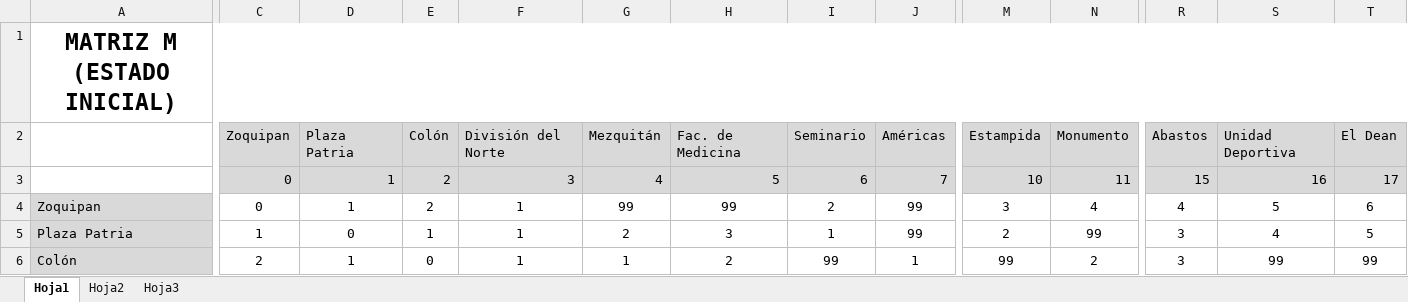
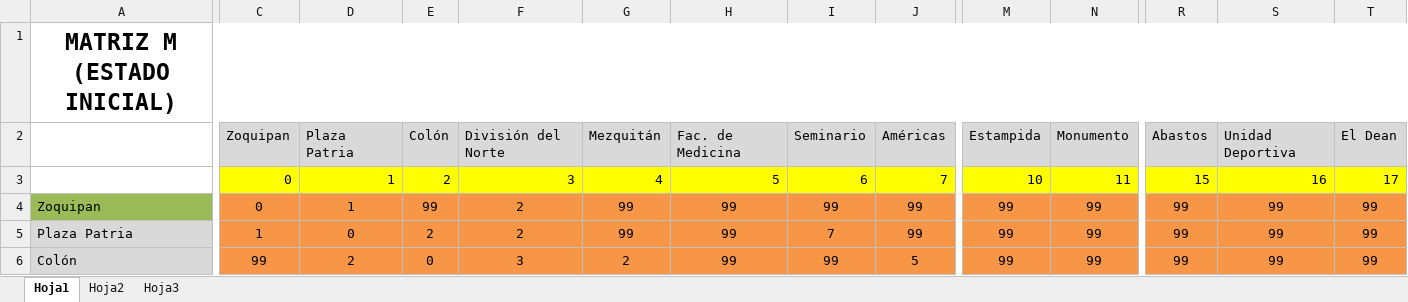
Before and after one commit to jvaldemar87/Lineas_tren, an Excel workbook: Matrices M y T (Estado Inicial).xlsx, sheet Hoja1, drawn as a sheet; only a part is shown, gaps mark what is left out; values as stored, in another font and other column widths than the file's, no borders; the diff covers the shown part only; the diff names each change by its address in the sheet, - before the commit and + after, or states it on an @@ line.

```diff
--- a/Matrices M y T (Estado Inicial).xlsx (sheet Hoja1)
+++ b/Matrices M y T (Estado Inicial).xlsx (sheet Hoja1)
-C3:T3 fill: #D9D9D9
+C3:T3 fill: #FFFF00
-A4 fill: #D9D9D9
+A4 fill: #9BBB59
-C4:T6 fill: none
+C4:T6 fill: #F79646
-E4: 2
+E4: 99
-F4:F5: 1
+F4:F5: 2
-I4: 2
+I4: 99
-M4: 3
+M4: 99
-N4: 4
+N4: 99
-R4: 4
+R4: 99
-S4: 5
+S4: 99
-T4: 6
+T4: 99
-E5: 1
+E5: 2
-G5: 2
+G5: 99
-H5: 3
+H5: 99
-I5: 1
+I5: 7
-M5: 2
+M5: 99
-R5:R6: 3
+R5:R6: 99
-S5: 4
+S5: 99
-T5: 5
+T5: 99
-C6: 2
+C6: 99
-D6: 1
+D6: 2
-F6: 1
+F6: 3
-G6: 1
+G6: 2
-H6: 2
+H6: 99
-J6: 1
+J6: 5
-N6: 2
+N6: 99
```
Also changed, not shown: 46 added rows, 5 removed rows, 526 edited cells and cell formats elsewhere in this sheet, sheet Hoja2, sheet Hoja3, 11 other files.
